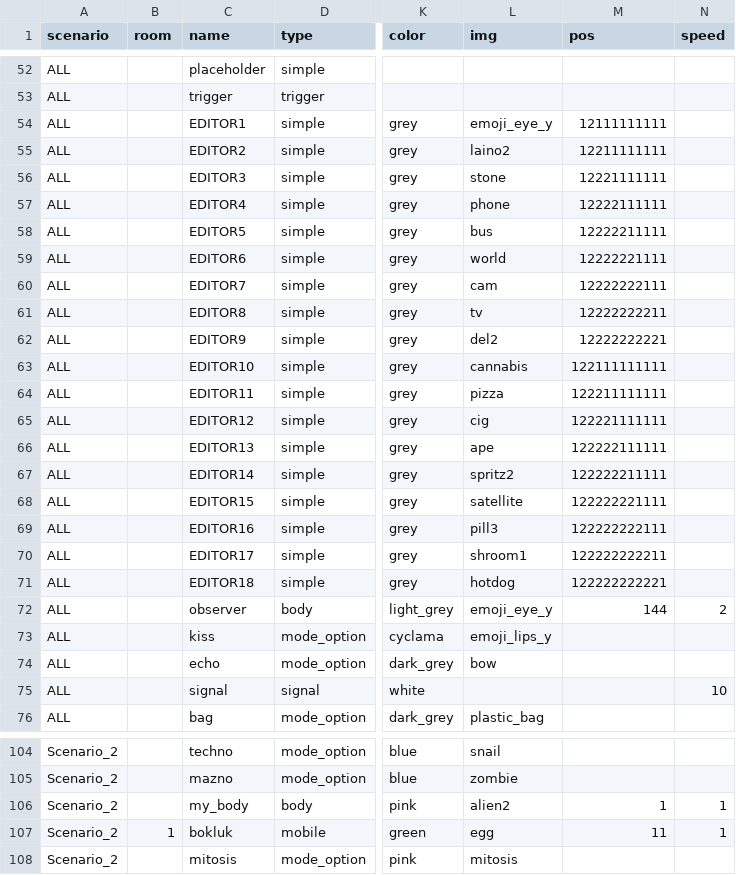
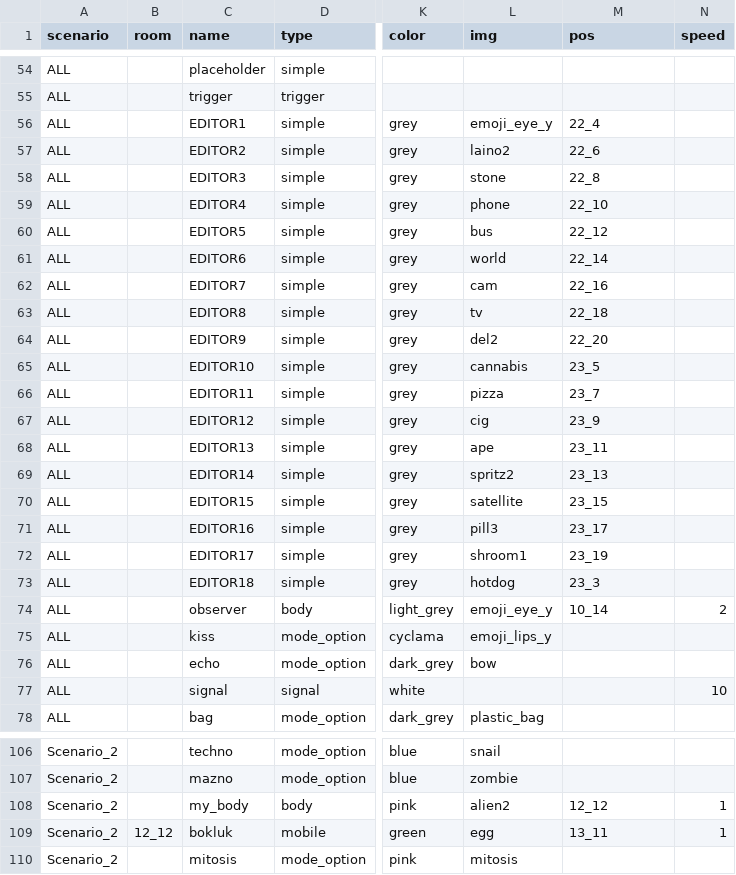
Before and after one commit to dimch0/circles, a CSV file: data/data2.csv, drawn as a sheet; only a part is shown, gaps mark what is left out; addresses are those after the commit; the diff covers the shown part only; the diff names each change by its address in the sheet, - before the commit and + after, or states it on an @@ line.

```diff
--- a/data/data2.csv
+++ b/data/data2.csv
-M56 (pos): 12111111111
+M56 (pos): 22_4
-M57 (pos): 12211111111
+M57 (pos): 22_6
-M58 (pos): 12221111111
+M58 (pos): 22_8
-M59 (pos): 12222111111
+M59 (pos): 22_10
-M60 (pos): 12222211111
+M60 (pos): 22_12
-M61 (pos): 12222221111
+M61 (pos): 22_14
-M62 (pos): 12222222111
+M62 (pos): 22_16
-M63 (pos): 12222222211
+M63 (pos): 22_18
-M64 (pos): 12222222221
+M64 (pos): 22_20
-M65 (pos): 122111111111
+M65 (pos): 23_5
-M66 (pos): 122211111111
+M66 (pos): 23_7
-M67 (pos): 122221111111
+M67 (pos): 23_9
-M68 (pos): 122222111111
+M68 (pos): 23_11
-M69 (pos): 122222211111
+M69 (pos): 23_13
-M70 (pos): 122222221111
+M70 (pos): 23_15
-M71 (pos): 122222222111
+M71 (pos): 23_17
-M72 (pos): 122222222211
+M72 (pos): 23_19
-M73 (pos): 122222222221
+M73 (pos): 23_3
-M74 (pos): 144
+M74 (pos): 10_14
-M108 (pos): 1
+M108 (pos): 12_12
-B109 (room): 1
+B109 (room): 12_12
-M109 (pos): 11
+M109 (pos): 13_11
```
Also changed, not shown: 6 added rows, 4 removed rows and 85 edited cells elsewhere in this file, 28 other files.
